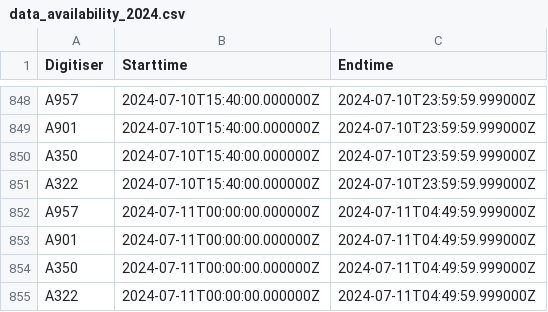
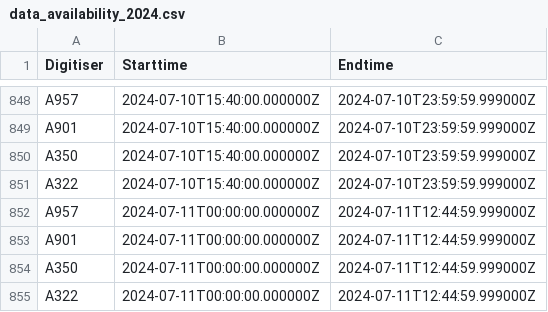
Before and after one commit to nlanget/Aaknes-borehole, a CSV file: data/availability/data_availability_2024.csv, drawn as a sheet; only a part is shown, gaps mark what is left out.

```diff
--- a/data/availability/data_availability_2024.csv
+++ b/data/availability/data_availability_2024.csv
@@ -851,5 +851,5 @@ A350	2024-07-10T15:40:00.000000Z	2024-07-10T23:59:59.999000Z
 A322	2024-07-10T15:40:00.000000Z	2024-07-10T23:59:59.999000Z
-A957	2024-07-11T00:00:00.000000Z	2024-07-11T04:49:59.999000Z
-A901	2024-07-11T00:00:00.000000Z	2024-07-11T04:49:59.999000Z
-A350	2024-07-11T00:00:00.000000Z	2024-07-11T04:49:59.999000Z
-A322	2024-07-11T00:00:00.000000Z	2024-07-11T04:49:59.999000Z
+A957	2024-07-11T00:00:00.000000Z	2024-07-11T12:44:59.999000Z
+A901	2024-07-11T00:00:00.000000Z	2024-07-11T12:44:59.999000Z
+A350	2024-07-11T00:00:00.000000Z	2024-07-11T12:44:59.999000Z
+A322	2024-07-11T00:00:00.000000Z	2024-07-11T12:44:59.999000Z
```
Also changed, not shown: data/detection/Borehole_detection_2024-07.csv, data/energy/RMS_2024-07.csv, 1 other file.
